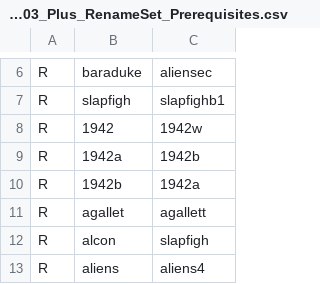
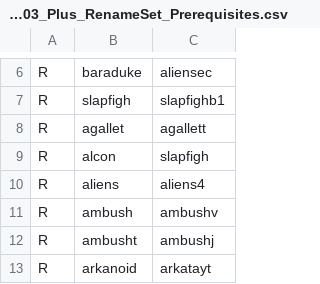
Before and after one commit to franklesniak/ROMSorter, a CSV file: MAME_2003_Plus_RenameSet_Prerequisites.csv, drawn as a sheet; only a part is shown, gaps mark what is left out; the shorter side is filled out with more unchanged rows.

```diff
--- a/MAME_2003_Plus_RenameSet_Prerequisites.csv
+++ b/MAME_2003_Plus_RenameSet_Prerequisites.csv
@@ -7,5 +7,2 @@ R,baraduke,aliensec
 R,slapfigh,slapfighb1
-R,1942,1942w
-R,1942a,1942b
-R,1942b,1942a
 R,agallet,agallett
```
Also changed, not shown: MAME_2003_Plus_RenameSet_Exclusions.csv.
